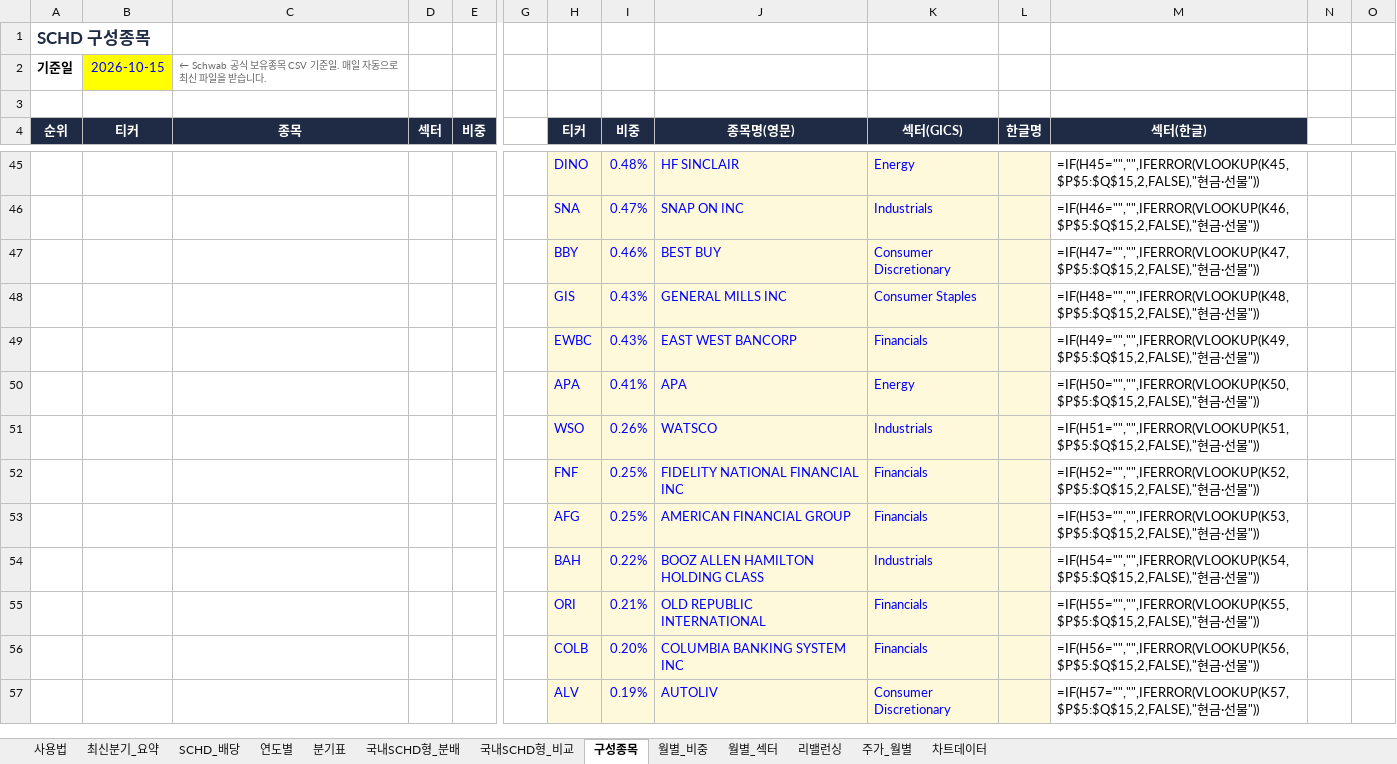
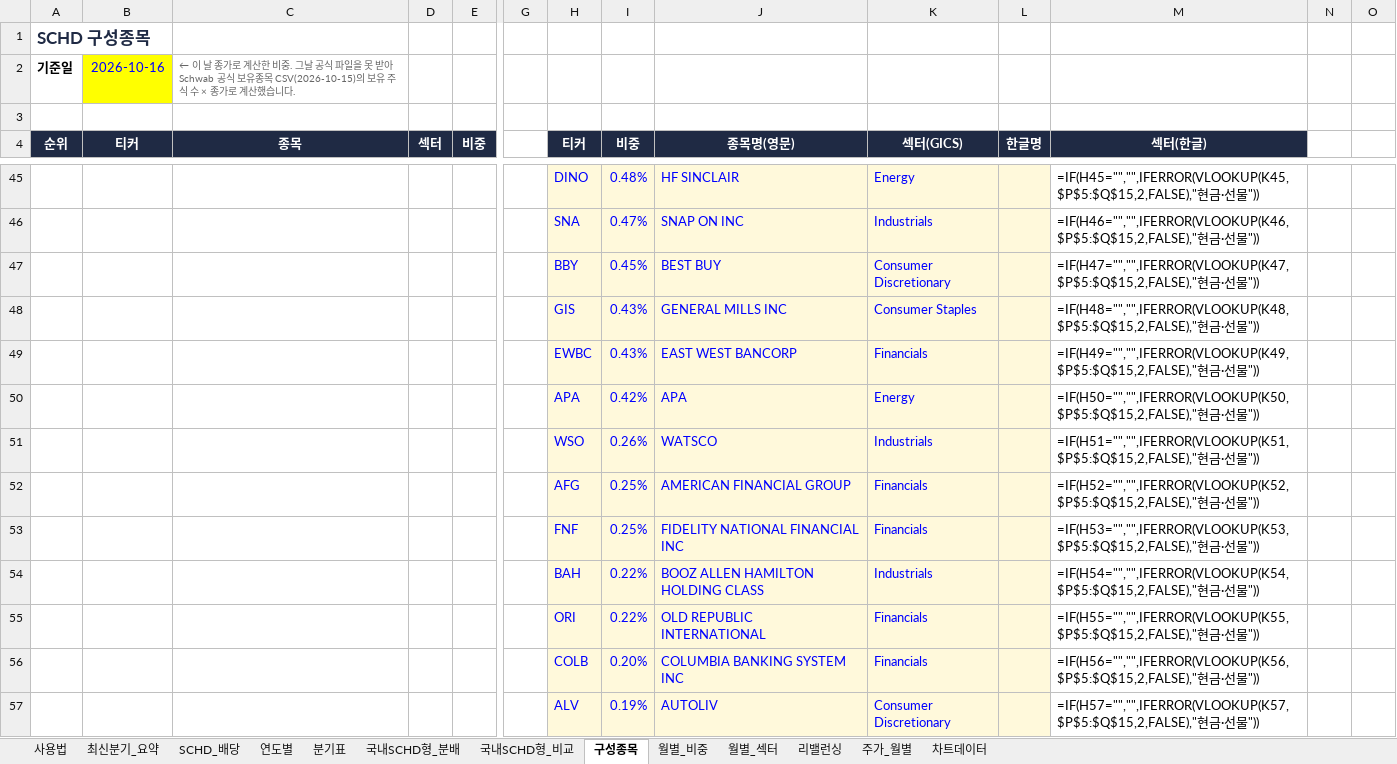
Before and after one commit to ttokjaeTV/schd-tracker, an Excel workbook: downloads/schd_dividend_tracker.xlsx, sheet 구성종목, drawn as a sheet; only a part is shown, gaps mark what is left out; values as stored, in another font and other column widths than the file's, no borders; formulas without a stored value are shown as written; charts and pictures not drawn; removed rows and columns are numbered as before the commit, all else as after; rows hold the shown columns only; the diff covers the shown part only; the diff names each change by its address in the sheet, - before the commit and + after, or states it on an @@ line.

```diff
--- a/downloads/schd_dividend_tracker.xlsx (sheet 구성종목)
+++ b/downloads/schd_dividend_tracker.xlsx (sheet 구성종목)
-B2 (티커): 2026-10-15
+B2 (티커): 2026-10-16
-C2 (종목): ← Schwab 공식 보유종목 CSV 기준일. 매일 자동으로 최신 파일을 받습니다.
+C2 (종목): ← 이 날 종가로 계산한 비중. 그날 공식 파일을 못 받아 Schwab 공식 보유종목 CSV(2026-10-15)의 보유 주식 수 × 종가로 계산했습니다.
-I47 (비중): 0.46%
+I47 (비중): 0.45%
-I50 (비중): 0.41%
+I50 (비중): 0.42%
-row 52:  |  |  |  |  |  | FNF | 0.25% | FIDELITY NATIONAL FINANCIAL INC | Financials |  | =IF(H52="","",IFERROR(VLOOKUP(K52,$P$5:$Q$15,2,FALSE),"현금·선물"))
-M52 (섹터(한글)): =IF(H53="","",IFERROR(VLOOKUP(K53,$P$5:$Q$15,2,FALSE),"현금…
+M52 (섹터(한글)): =IF(H52="","",IFERROR(VLOOKUP(K52,$P$5:$Q$15,2,FALSE),"현금…
+row 53:  |  |  |  |  |  | FNF | 0.25% | FIDELITY NATIONAL FINANCIAL INC | Financials |  | =IF(H53="","",IFERROR(VLOOKUP(K53,$P$5:$Q$15,2,FALSE),"현금·선물"))
-I55 (비중): 0.21%
+I55 (비중): 0.22%
```
Also changed, not shown: 7 added rows, 7 removed rows and 52 edited cells elsewhere in this sheet, sheet 사용법, 2 other files.
